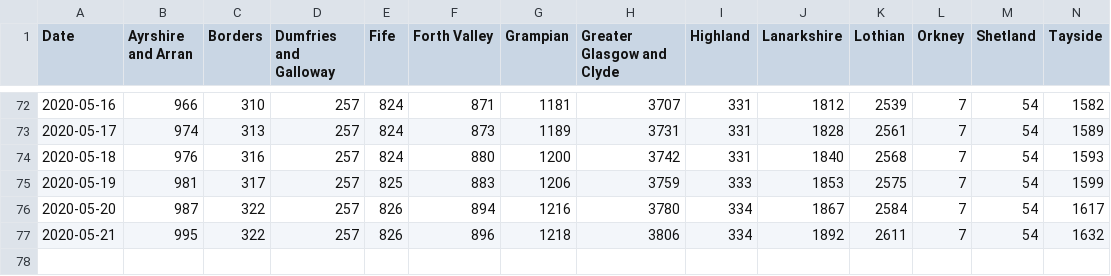
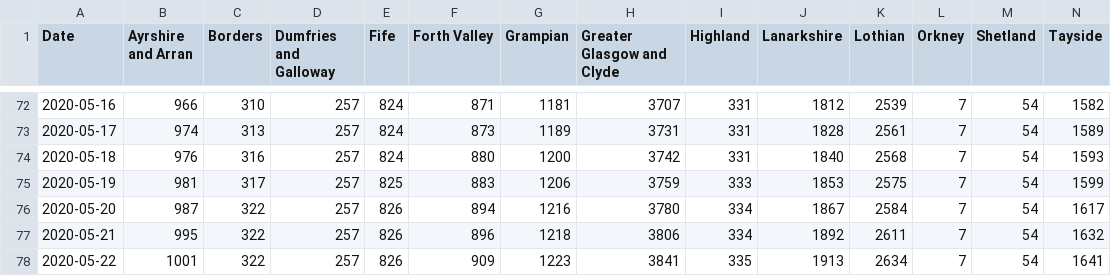
Before and after one commit to ScotGovAnalysis/COVID-19-Management-Information-Up-to-11-04-2022, a CSV file: COVID19 - Daily Management Information - Scottish Health Boards - Cumulative cases.csv, drawn as a sheet; only a part is shown, gaps mark what is left out; rows hold the shown columns only; the diff names each change by its address in the sheet, - before the commit and + after, or states it on an @@ line.

```diff
--- a/COVID19 - Daily Management Information - Scottish Health Boards - Cumulative cases.csv
+++ b/COVID19 - Daily Management Information - Scottish Health Boards - Cumulative cases.csv
+row 78: 2020-05-22 | 1001 | 322 | 257 | 826 | 909 | 1223 | 3841 | 335 | 1913 | 2634 | 7 | 54 | 1641
```
Also changed, not shown: COVID19 - Daily Management Information - Scotland - Care homes.csv, COVID19 - Daily Management Information - Scotland - Testing.csv, 13 other files.
